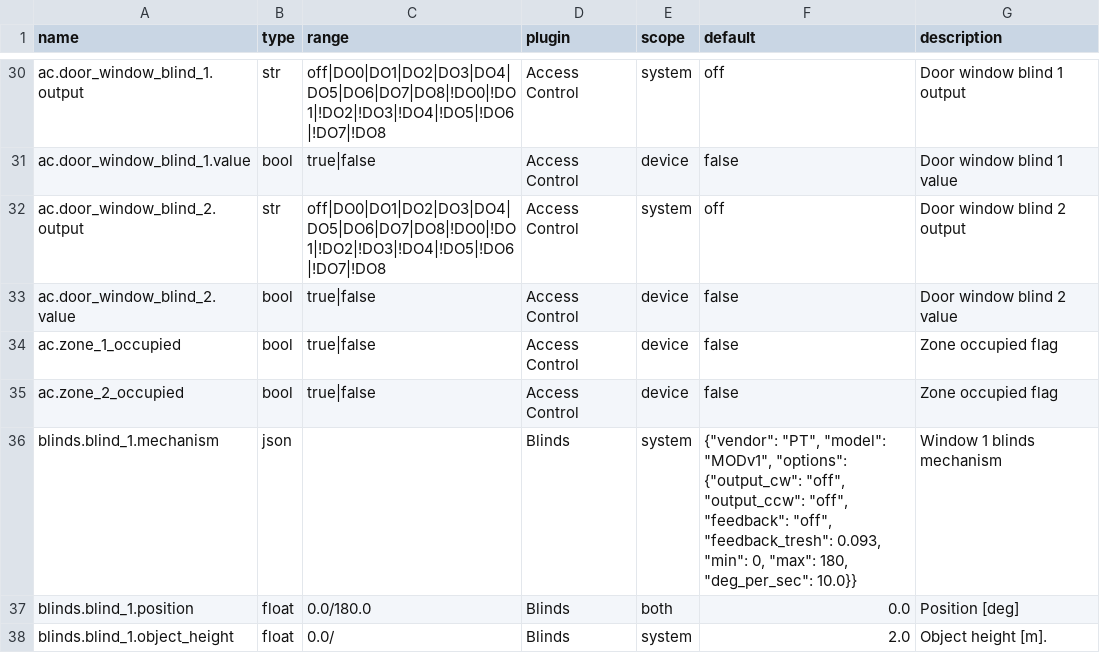
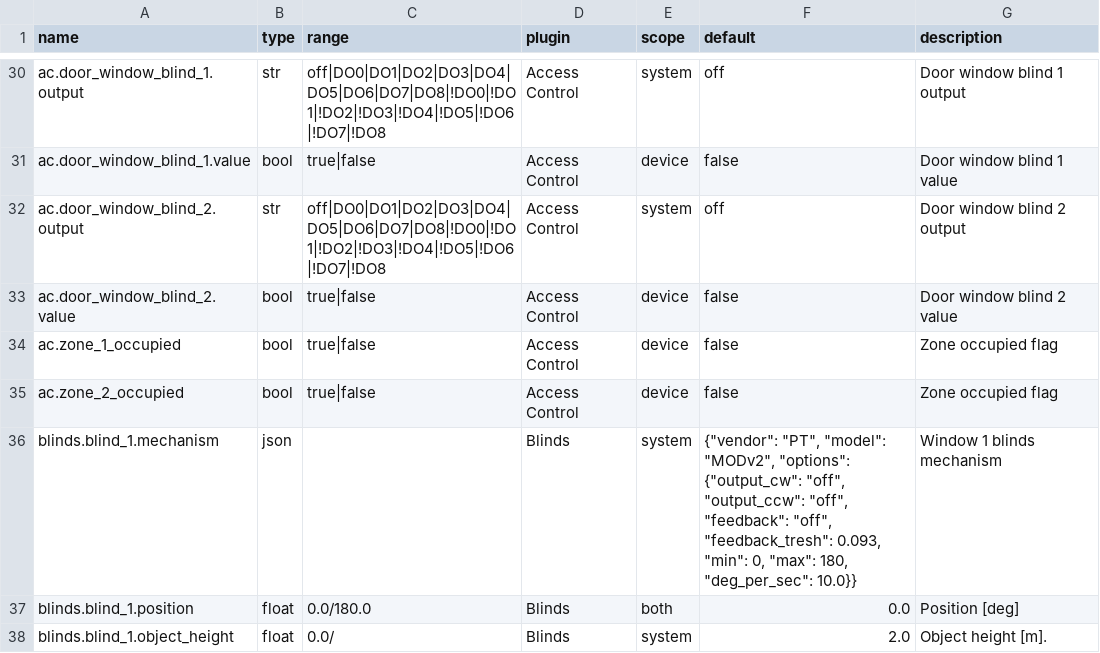
Before and after one commit to bgerp/ztm, a CSV file: registers.csv, drawn as a sheet; only a part is shown, gaps mark what is left out.

```diff
--- a/registers.csv
+++ b/registers.csv
@@ -35,3 +35,3 @@
 "ac.zone_2_occupied","bool","true|false","Access Control","device","false","Zone occupied flag"
-"blinds.blind_1.mechanism","json","","Blinds","system","{""vendor"": ""PT"", ""model"": ""MODv1"", ""options"": {""output_cw"": ""off"", ""output_ccw"": ""off"", ""feedback"": ""off"", ""feedback_tresh"": 0.093, ""min"": 0, ""max"": 180, ""deg_per_sec"": 10.0}}","Window 1 blinds mechanism"
+"blinds.blind_1.mechanism","json","","Blinds","system","{""vendor"": ""PT"", ""model"": ""MODv2"", ""options"": {""output_cw"": ""off"", ""output_ccw"": ""off"", ""feedback"": ""off"", ""feedback_tresh"": 0.093, ""min"": 0, ""max"": 180, ""deg_per_sec"": 10.0}}","Window 1 blinds mechanism"
 "blinds.blind_1.position","float","0.0/180.0","Blinds","both",0.0,"Position [deg]"
```
Also changed, not shown: 3 other files.
